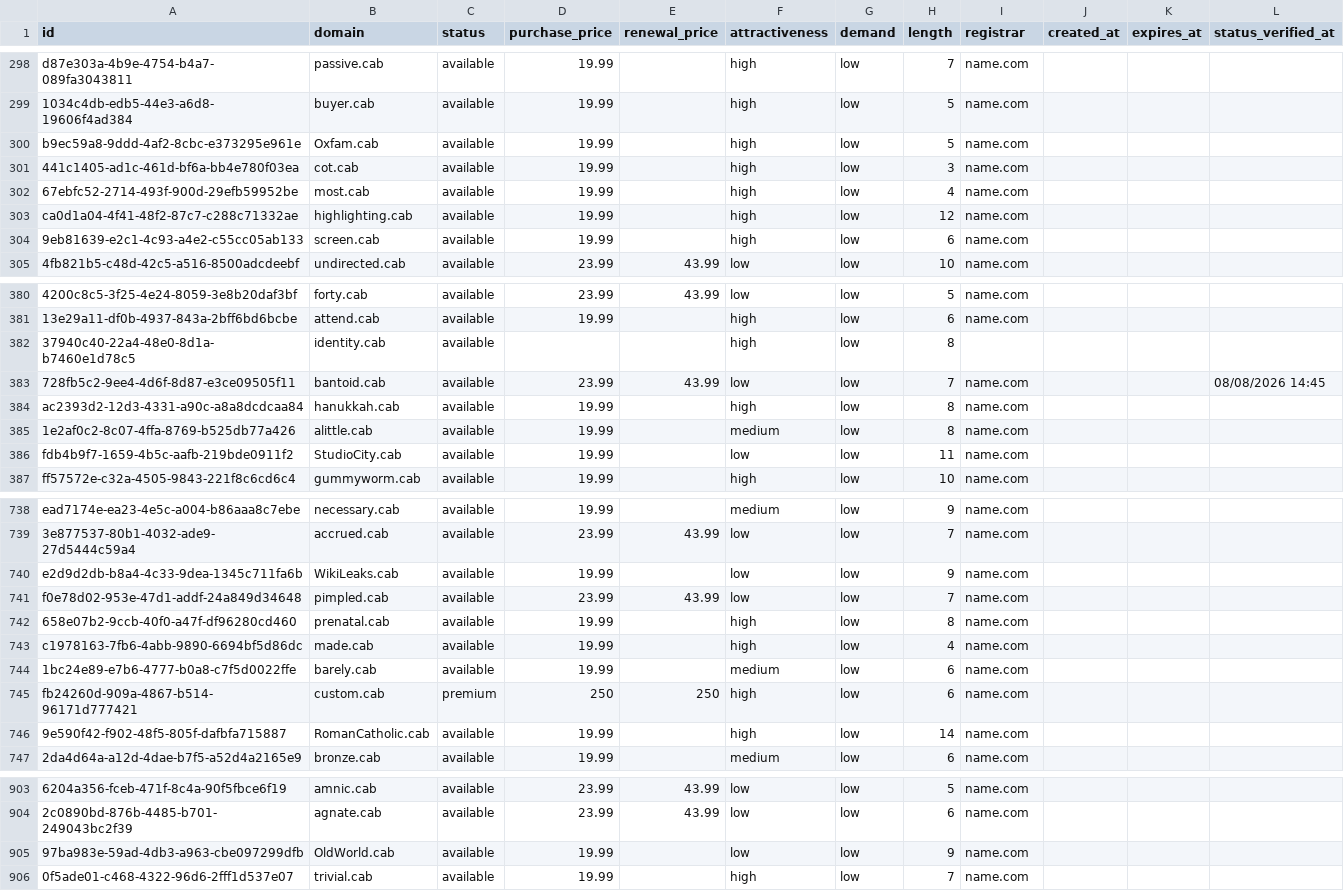
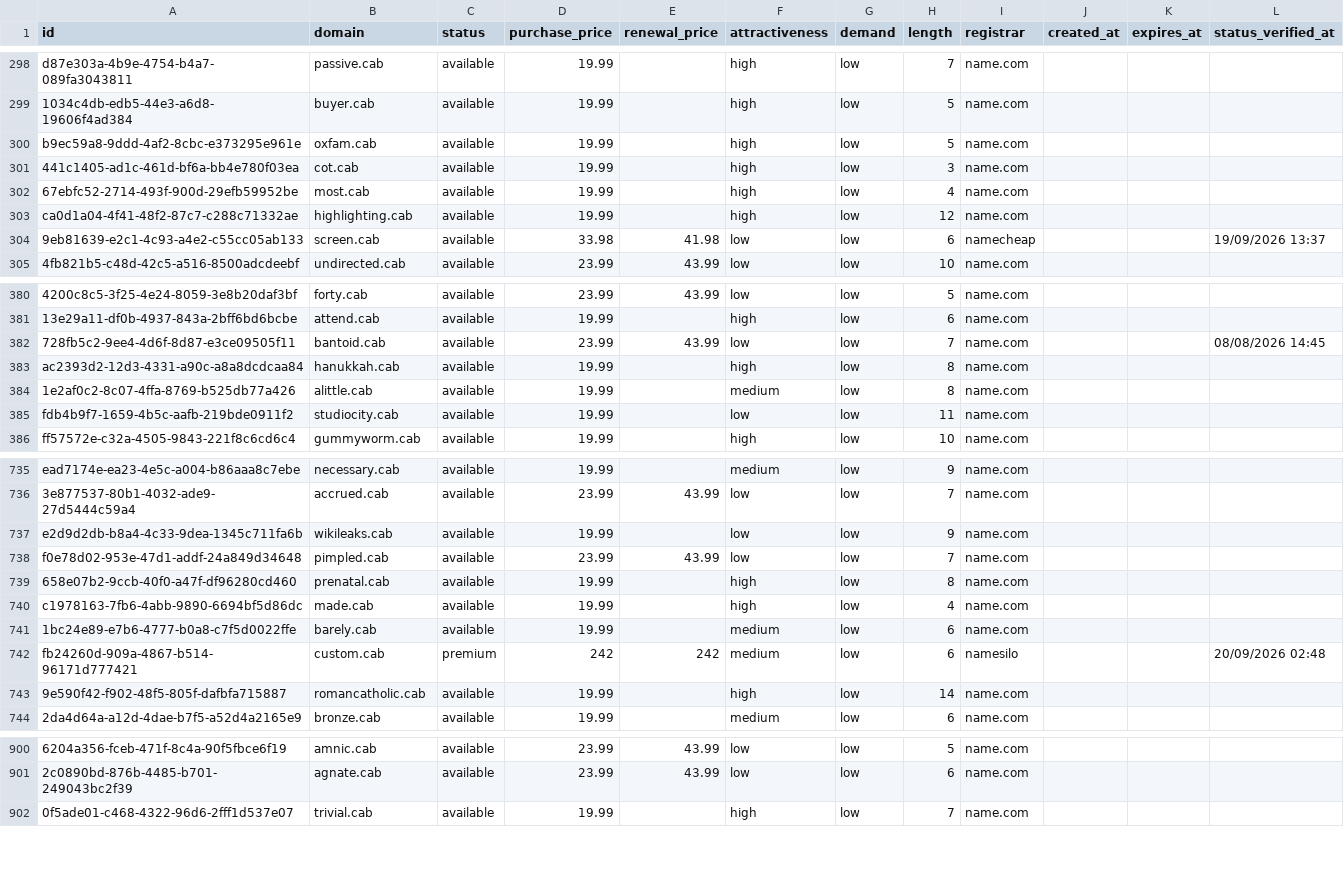
Before and after one commit to UniqueDomains/cab-oneword-domains, a CSV file: cab.csv, drawn as a sheet; only a part is shown, gaps mark what is left out; removed rows and columns are numbered as before the commit, all else as after; the diff covers the shown part only; the diff names each change by its address in the sheet, - before the commit and + after, or states it on an @@ line.

Commit message:
Domains update

```diff
--- a/cab.csv
+++ b/cab.csv
-B300 (domain): Oxfam.cab
+B300 (domain): oxfam.cab
-D304 (purchase_price): 19.99
+D304 (purchase_price): 33.98
-E304 (renewal_price): (empty)
+E304 (renewal_price): 41.98
-F304 (attractiveness): high
+F304 (attractiveness): low
-I304 (registrar): name.com
+I304 (registrar): namecheap
-L304 (status_verified_at): (empty)
+L304 (status_verified_at): 19/09/2026 13:37
-row 382: 37940c40-22a4-48e0-8d1a-b7460e1d78c5 | identity.cab | available |  |  | high | low | 8
-B385 (domain): StudioCity.cab
+B385 (domain): studiocity.cab
-B737 (domain): WikiLeaks.cab
+B737 (domain): wikileaks.cab
-D742 (purchase_price): 250
+D742 (purchase_price): 242
-E742 (renewal_price): 250
+E742 (renewal_price): 242
-F742 (attractiveness): high
+F742 (attractiveness): medium
-I742 (registrar): name.com
+I742 (registrar): namesilo
-L742 (status_verified_at): (empty)
+L742 (status_verified_at): 20/09/2026 02:48
-B743 (domain): RomanCatholic.cab
+B743 (domain): romancatholic.cab
-row 905: 97ba983e-59ad-4db3-a963-cbe097299dfb | OldWorld.cab | available | 19.99 |  | low | low | 9 | name.com
```
Also changed, not shown: 4 added rows, 2 removed rows and 76 edited cells elsewhere in this file, 4 other files.
